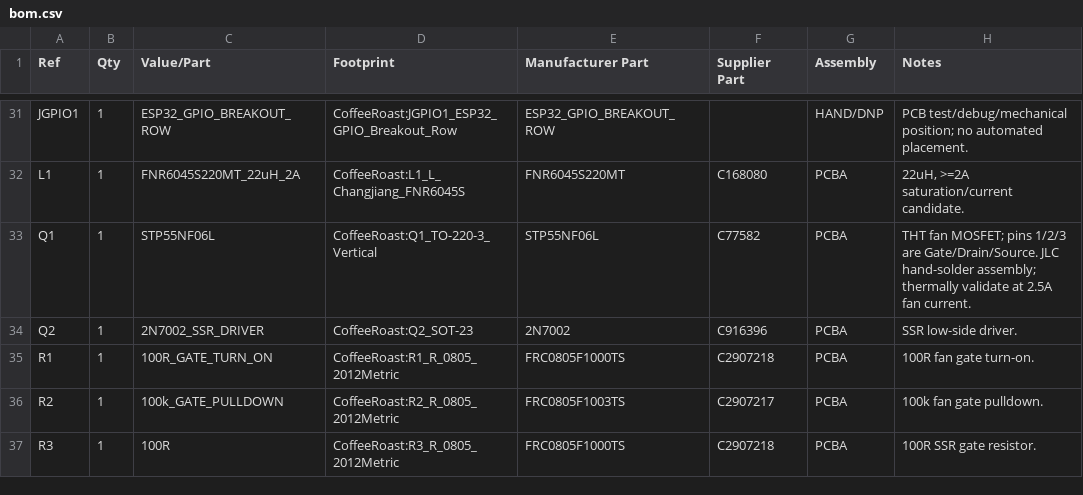
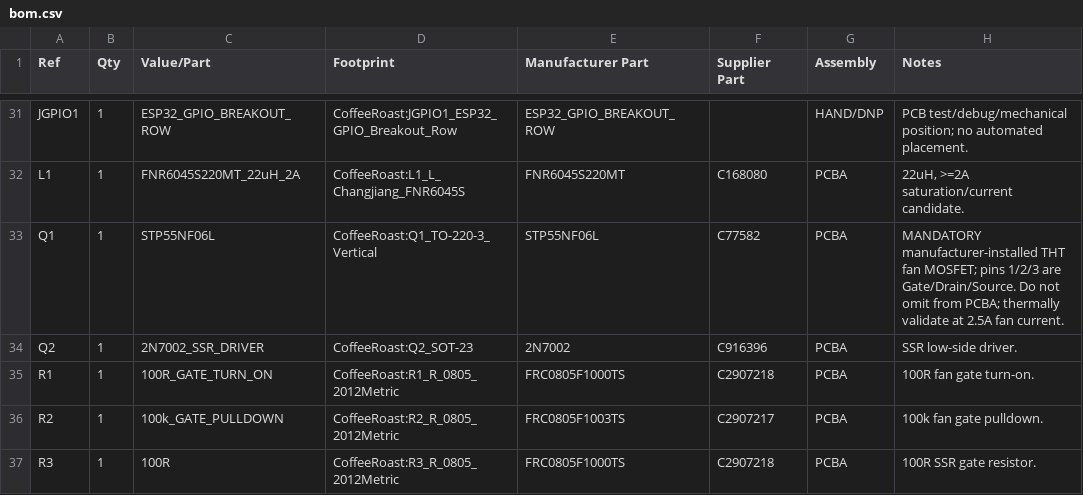
Before and after one commit to smicbee/CoffeeRoast, a CSV file: KiCAD/CoffeeRoast-Control-RevD-Balanced/docs/bom.csv, drawn as a sheet; only a part is shown, gaps mark what is left out.

Commit message:
feat: require manufacturer assembly for Q1

```diff
--- a/KiCAD/CoffeeRoast-Control-RevD-Balanced/docs/bom.csv
+++ b/KiCAD/CoffeeRoast-Control-RevD-Balanced/docs/bom.csv
@@ -32,3 +32,3 @@ JGPIO1,1,ESP32_GPIO_BREAKOUT_ROW,CoffeeRoast:JGPIO1_ESP32_GPIO_Breakout_Row,ESP3
 L1,1,FNR6045S220MT_22uH_2A,CoffeeRoast:L1_L_Changjiang_FNR6045S,FNR6045S220MT,C168080,PCBA,"22uH, >=2A saturation/current candidate."
-Q1,1,STP55NF06L,CoffeeRoast:Q1_TO-220-3_Vertical,STP55NF06L,C77582,PCBA,THT fan MOSFET; pins 1/2/3 are Gate/Drain/Source. JLC hand-solder assembly; thermally validate at 2.5A fan current.
+Q1,1,STP55NF06L,CoffeeRoast:Q1_TO-220-3_Vertical,STP55NF06L,C77582,PCBA,MANDATORY manufacturer-installed THT fan MOSFET; pins 1/2/3 are Gate/Drain/Source. Do not omit from PCBA; thermally validate at 2.5A fan current.
 Q2,1,2N7002_SSR_DRIVER,CoffeeRoast:Q2_SOT-23,2N7002,C916396,PCBA,SSR low-side driver.
```
Also changed, not shown: KiCAD/CoffeeRoast-Control-RevD-Balanced/production/partial-smd-pcba/assembly/bom_smd_partial.csv, KiCAD/CoffeeRoast-Control-RevD-Balanced/production/partial-smd-pcba/assembly/part_mapping_review.csv, 22 other files.
